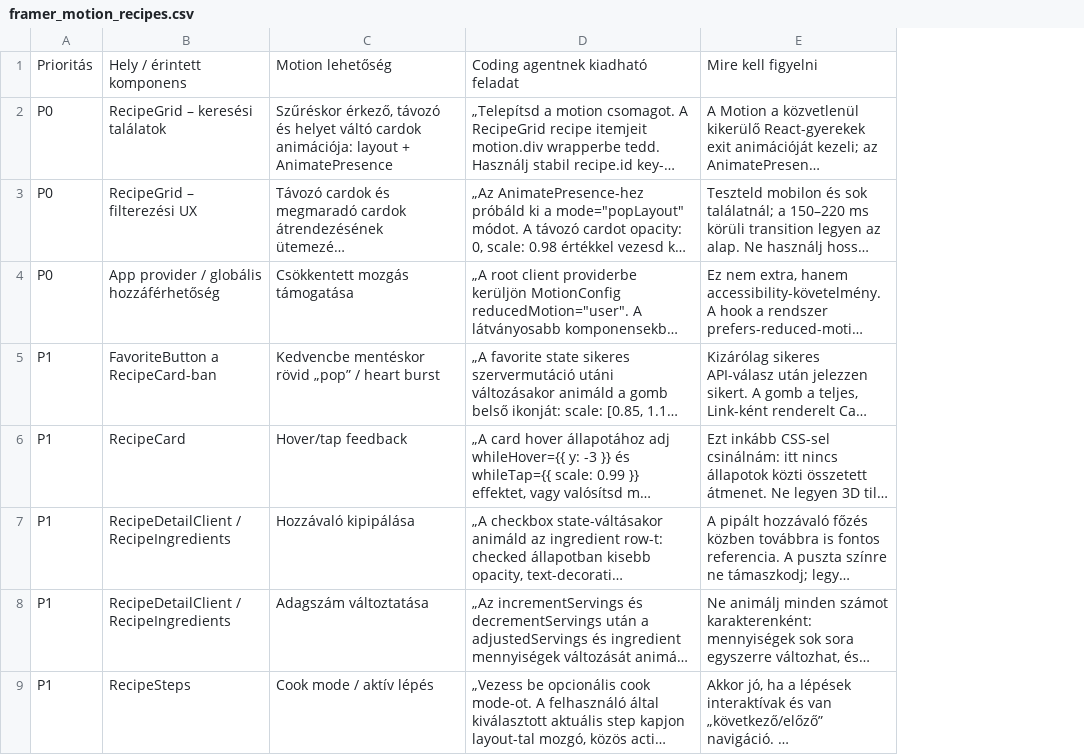
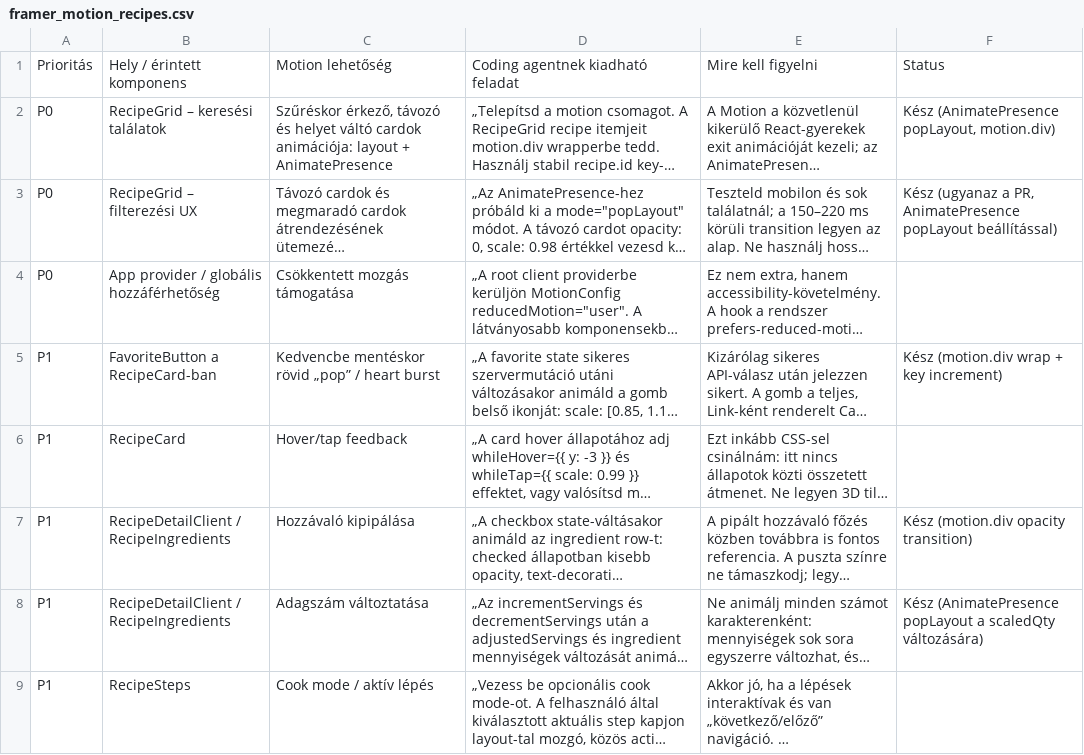
Before and after one commit to marosdaniel/cookbook-next, a CSV file: docs/framer_motion_recipes.csv, drawn as a sheet; only a part is shown; long unchanged cells end in …; the diff names each change by its address in the sheet, - before the commit and + after, or states it on an @@ line.

Commit message:
feat: integrate framer-motion for animated transitions in RecipeIngredients and RecipeGrid components

```diff
--- a/docs/framer_motion_recipes.csv
+++ b/docs/framer_motion_recipes.csv
+column F, rows 1-8: Status | Kész (AnimatePresence popLayout, motion.div) | Kész (ugyanaz a PR, AnimatePresence popLayout beállítással) |  | Kész (motion.div wrap + key increment) |  | Kész (motion.div opacity transition) | Kész (AnimatePresence popLayout a scaledQty változására)
```
Also changed, not shown: 3 other files.
